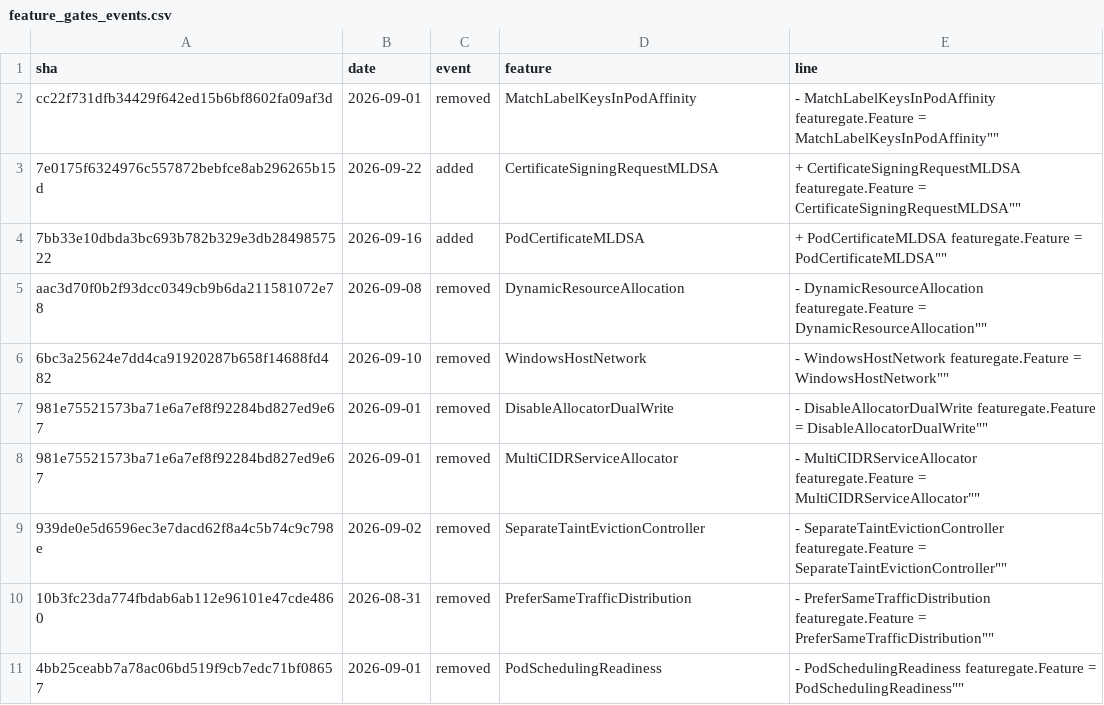
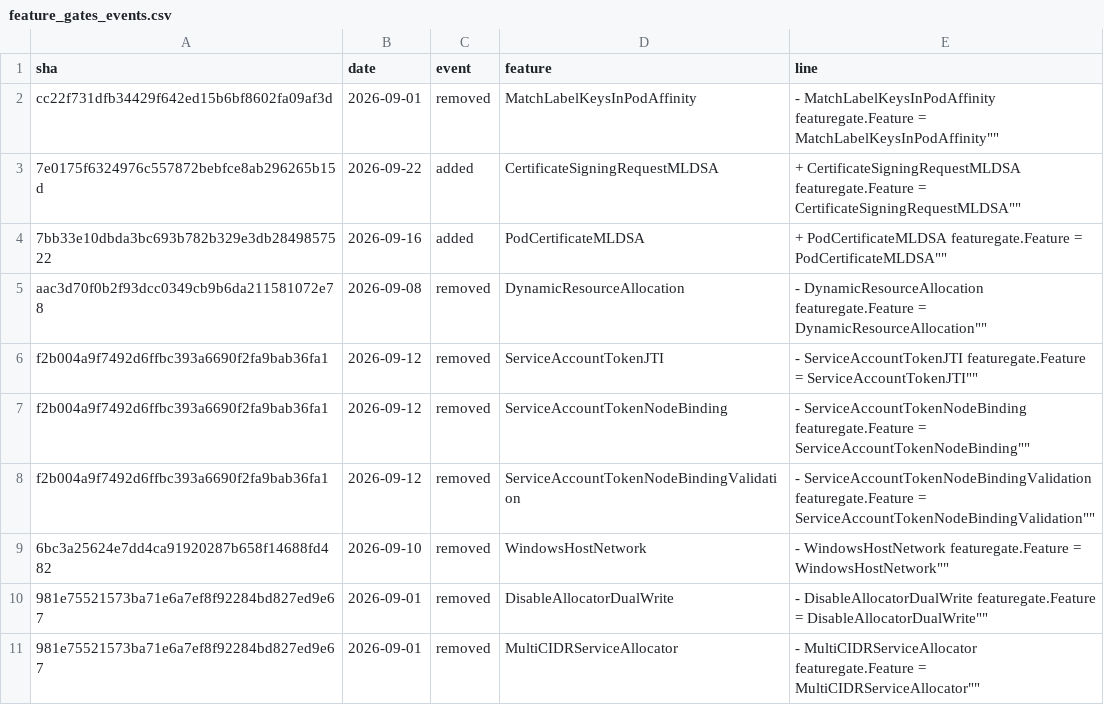
Before and after one commit to ternava/detog, a CSV file: static/data/feature_gates_events.csv, drawn as a sheet; only a part is shown; the shorter side is filled out with more unchanged rows.

```diff
--- a/static/data/feature_gates_events.csv
+++ b/static/data/feature_gates_events.csv
@@ -5,2 +5,5 @@ cc22f731dfb34429f642ed15b6bf8602fa09af3d,2026-09-01,removed,MatchLabelKeysInPodA
 aac3d70f0b2f93dcc0349cb9b6da211581072e78,2026-09-08,removed,DynamicResourceAllocation,"-	DynamicResourceAllocation featuregate.Feature = "DynamicResourceAllocation""
+f2b004a9f7492d6ffbc393a6690f2fa9bab36fa1,2026-09-12,removed,ServiceAccountTokenJTI,"-	ServiceAccountTokenJTI featuregate.Feature = "ServiceAccountTokenJTI""
+f2b004a9f7492d6ffbc393a6690f2fa9bab36fa1,2026-09-12,removed,ServiceAccountTokenNodeBinding,"-	ServiceAccountTokenNodeBinding featuregate.Feature = "ServiceAccountTokenNodeBinding""
+f2b004a9f7492d6ffbc393a6690f2fa9bab36fa1,2026-09-12,removed,ServiceAccountTokenNodeBindingValidation,"-	ServiceAccountTokenNodeBindingValidation featuregate.Feature = "ServiceAccountTokenNodeBindingValidation""
 6bc3a25624e7dd4ca91920287b658f14688fd482,2026-09-10,removed,WindowsHostNetwork,"-	WindowsHostNetwork featuregate.Feature = "WindowsHostNetwork""
```
Also changed, not shown: 1 other file.
